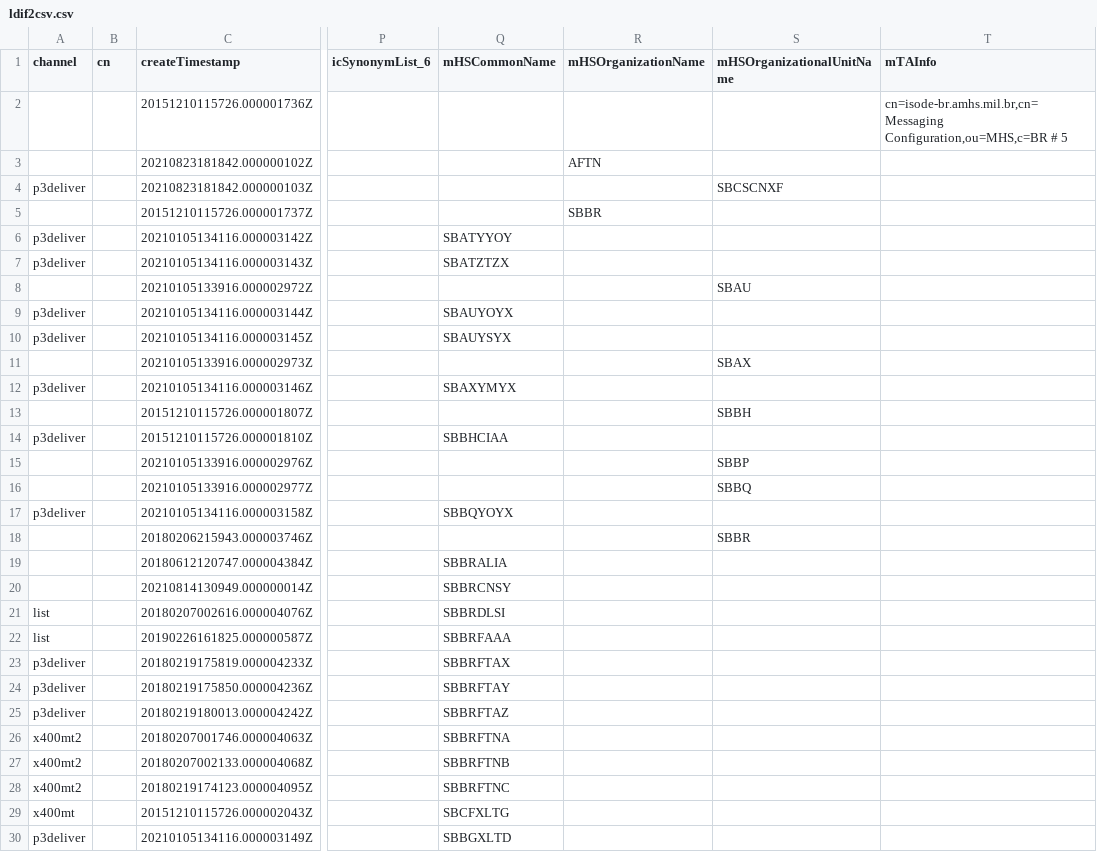
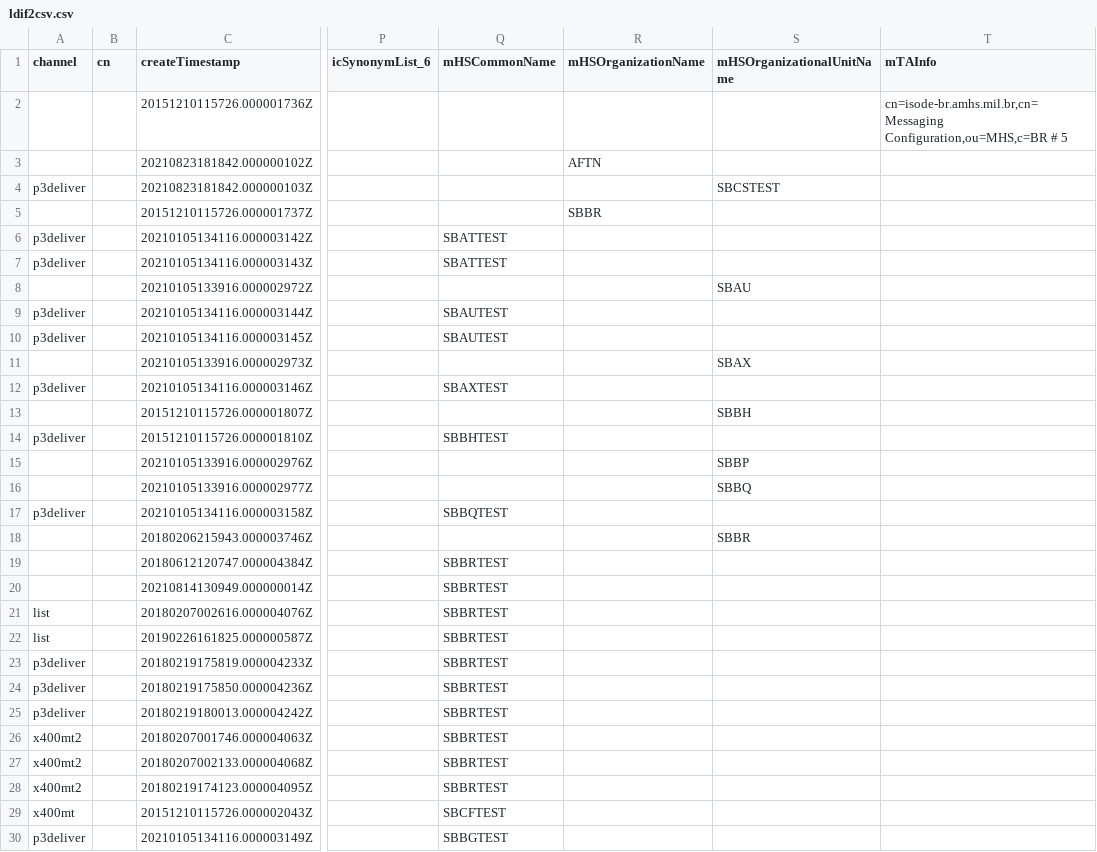
Before and after one commit to gabrielaggn/tcc2, a CSV file: ldif2csv.csv, drawn as a sheet; only a part is shown, gaps mark what is left out; the diff covers the shown part only; the diff names each change by its address in the sheet, - before the commit and + after, or states it on an @@ line.

Commit message:
Update ldif2csv.csv

```diff
--- a/ldif2csv.csv
+++ b/ldif2csv.csv
-S4 (mHSOrganizationalUnitName): SBCSCNXF
+S4 (mHSOrganizationalUnitName): SBCSTEST
-Q6 (mHSCommonName): SBATYYOY
+Q6 (mHSCommonName): SBATTEST
-Q7 (mHSCommonName): SBATZTZX
+Q7 (mHSCommonName): SBATTEST
-Q9 (mHSCommonName): SBAUYOYX
+Q9 (mHSCommonName): SBAUTEST
-Q10 (mHSCommonName): SBAUYSYX
+Q10 (mHSCommonName): SBAUTEST
-Q12 (mHSCommonName): SBAXYMYX
+Q12 (mHSCommonName): SBAXTEST
-Q14 (mHSCommonName): SBBHCIAA
+Q14 (mHSCommonName): SBBHTEST
-Q17 (mHSCommonName): SBBQYOYX
+Q17 (mHSCommonName): SBBQTEST
-Q19 (mHSCommonName): SBBRALIA
+Q19 (mHSCommonName): SBBRTEST
-Q20 (mHSCommonName): SBBRCNSY
+Q20 (mHSCommonName): SBBRTEST
-Q21 (mHSCommonName): SBBRDLSI
+Q21 (mHSCommonName): SBBRTEST
-Q22 (mHSCommonName): SBBRFAAA
+Q22 (mHSCommonName): SBBRTEST
-Q23 (mHSCommonName): SBBRFTAX
+Q23 (mHSCommonName): SBBRTEST
-Q24 (mHSCommonName): SBBRFTAY
+Q24 (mHSCommonName): SBBRTEST
-Q25 (mHSCommonName): SBBRFTAZ
+Q25 (mHSCommonName): SBBRTEST
-Q26 (mHSCommonName): SBBRFTNA
+Q26 (mHSCommonName): SBBRTEST
-Q27 (mHSCommonName): SBBRFTNB
+Q27 (mHSCommonName): SBBRTEST
-Q28 (mHSCommonName): SBBRFTNC
+Q28 (mHSCommonName): SBBRTEST
-Q29 (mHSCommonName): SBCFXLTG
+Q29 (mHSCommonName): SBCFTEST
-Q30 (mHSCommonName): SBBGXLTD
+Q30 (mHSCommonName): SBBGTEST
```
Also changed, not shown: 12 edited cells elsewhere in this file.
